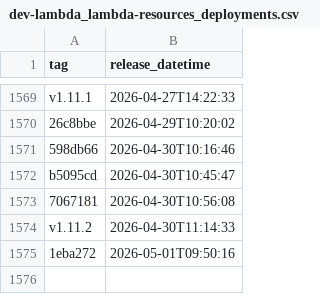
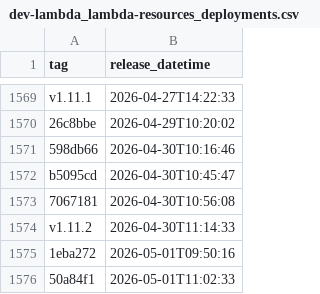
Before and after one commit to uk-gov-mirror/nhsdigital.electronic-prescription-service-account-resources, a CSV file: _data/dev-lambda_lambda-resources_deployments.csv, drawn as a sheet; only a part is shown, gaps mark what is left out.

```diff
--- a/_data/dev-lambda_lambda-resources_deployments.csv
+++ b/_data/dev-lambda_lambda-resources_deployments.csv
@@ -1575 +1575,2 @@ v1.11.2,2026-04-30T11:14:33
 1eba272,2026-05-01T09:50:16
+50a84f1,2026-05-01T11:02:33
```
Also changed, not shown: 1 other file.
